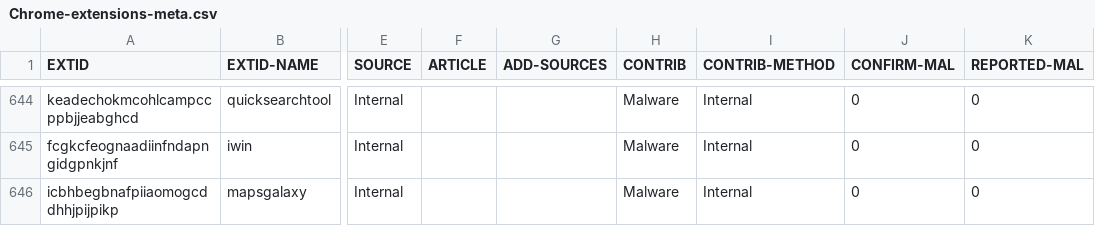
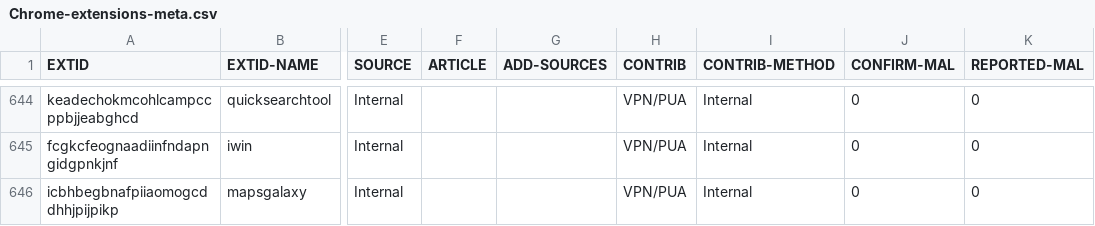
Before and after one commit to Nexx1c/Our_Testing_Repo, a CSV file: IOC Lists/Chrome-extensions-meta.csv, drawn as a sheet; only a part is shown, gaps mark what is left out; the diff covers the shown part only; the diff names each change by its address in the sheet, - before the commit and + after, or states it on an @@ line.

```diff
--- a/IOC Lists/Chrome-extensions-meta.csv
+++ b/IOC Lists/Chrome-extensions-meta.csv
-H644:H646 (CONTRIB): Malware
+H644:H646 (CONTRIB): VPN/PUA
```
Also changed, not shown: 27 edited cells elsewhere in this file, 1 other file.
